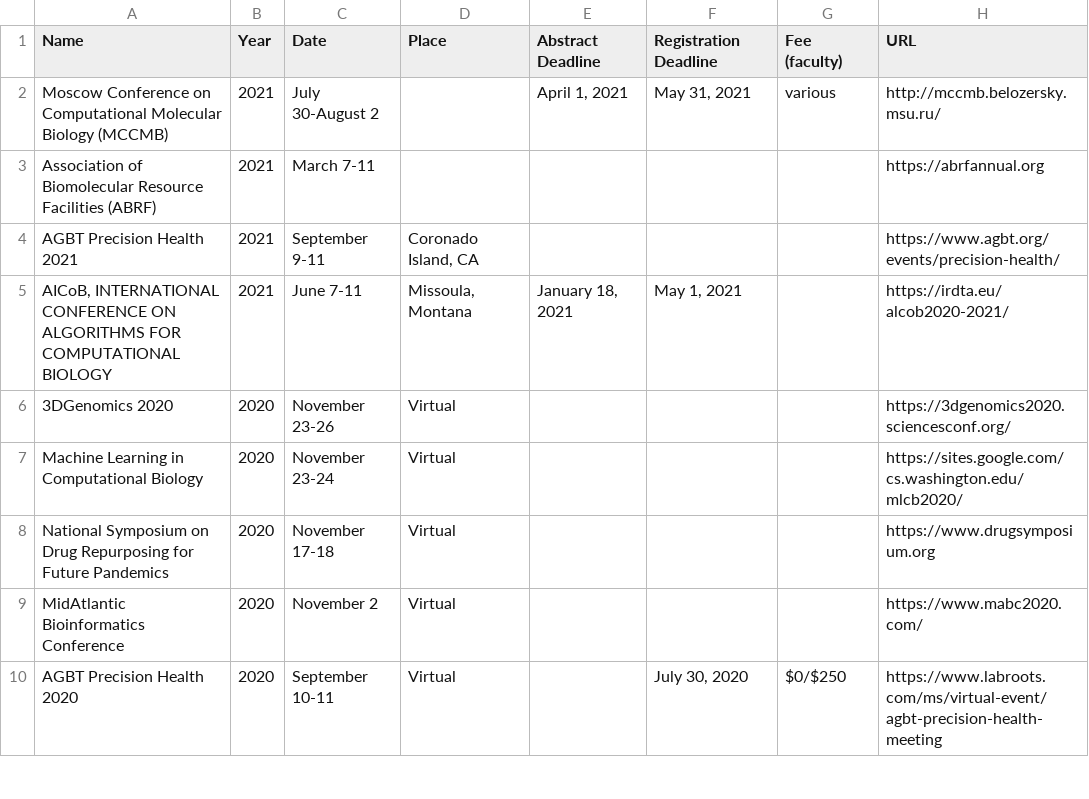
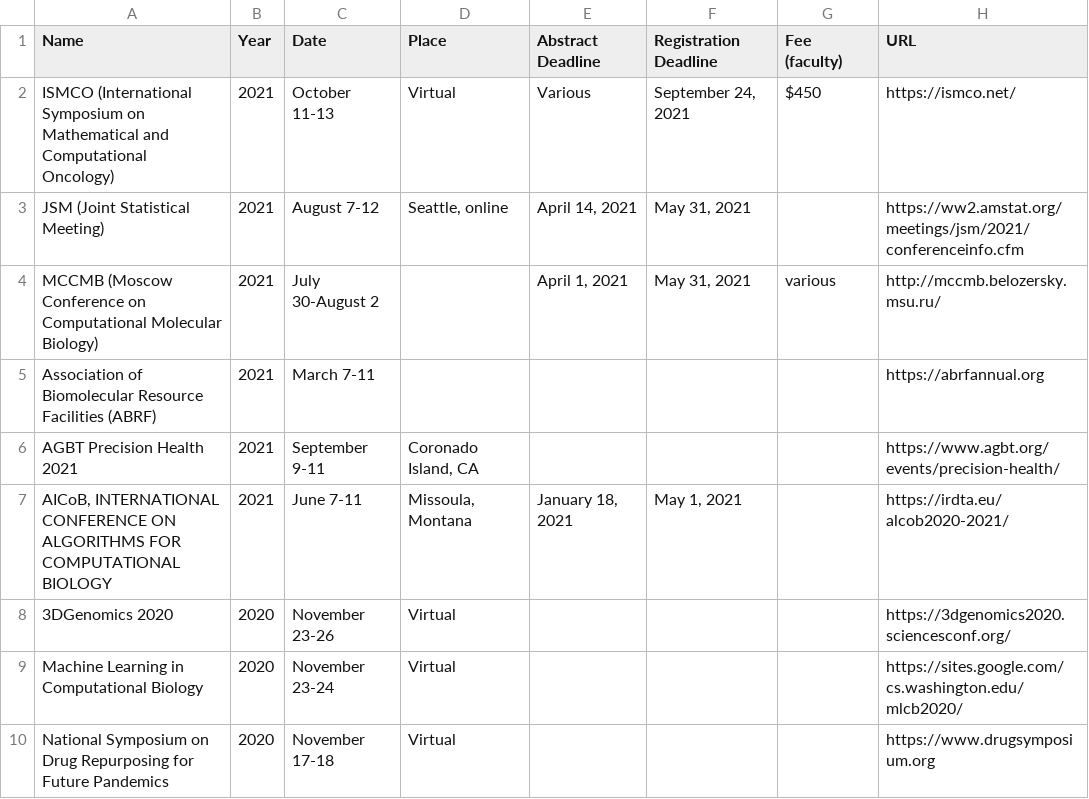
Before and after one commit to mdozmorov/Conference_notes, a CSV file: Conferences.csv, drawn as a sheet; only a part is shown; the shorter side is filled out with more unchanged rows.

Commit message:
Add JSM and ISMCO

```diff
--- a/Conferences.csv
+++ b/Conferences.csv
@@ -1,3 +1,5 @@
 Name,Year,Date,Place,Abstract Deadline,Registration Deadline,Fee (faculty),URL
-Moscow Conference on Computational Molecular Biology (MCCMB),2021,July 30-August 2,,"April 1, 2021","May 31, 2021",various,http://mccmb.belozersky.msu.ru/
+ISMCO (International Symposium on Mathematical and Computational Oncology),2021,October 11-13,Virtual,Various,"September 24, 2021",$450 ,https://ismco.net/
+JSM (Joint Statistical Meeting),2021,August 7-12,"Seattle, online","April 14, 2021","May 31, 2021",,https://ww2.amstat.org/meetings/jsm/2021/conferenceinfo.cfm
+MCCMB (Moscow Conference on Computational Molecular Biology),2021,July 30-August 2,,"April 1, 2021","May 31, 2021",various,http://mccmb.belozersky.msu.ru/
 Association of Biomolecular Resource Facilities (ABRF),2021,March 7-11,,,,,https://abrfannual.org
```
